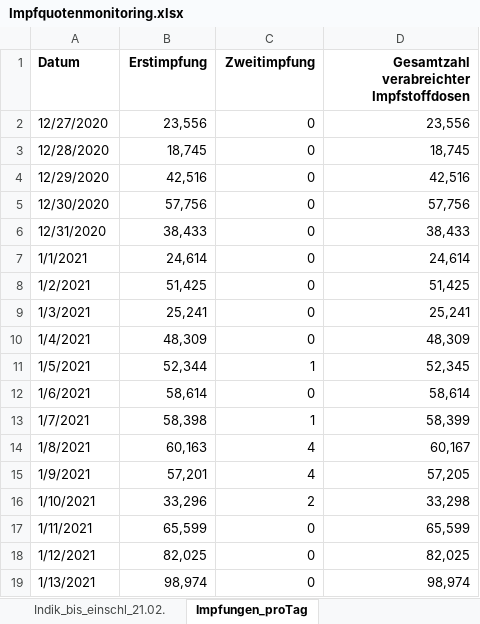
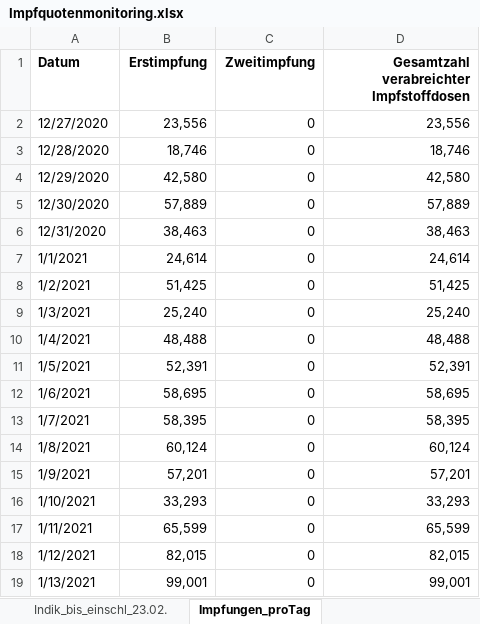
Before and after one commit to GarunWindtotem/Auswertung_Covid_19, an Excel workbook: input/Impfquotenmonitoring.xlsx, sheet Impfungen_proTag, drawn as a sheet; only a part is shown; values as stored, in another font and other column widths than the file's, no borders; the diff covers the shown part only; the diff names each change by its address in the sheet, - before the commit and + after, or states it on an @@ line.

```diff
--- a/input/Impfquotenmonitoring.xlsx (sheet Impfungen_proTag)
+++ b/input/Impfquotenmonitoring.xlsx (sheet Impfungen_proTag)
-sheet tab: Indik_bis_einschl_21.02.
+sheet tab: Indik_bis_einschl_23.02.
-B3 (Erstimpfung): 18,745
+B3 (Erstimpfung): 18,746
-D3: 18,745
+D3: 18,746
-B4 (Erstimpfung): 42,516
+B4 (Erstimpfung): 42,580
-D4: 42,516
+D4: 42,580
-B5 (Erstimpfung): 57,756
+B5 (Erstimpfung): 57,889
-D5: 57,756
+D5: 57,889
-B6 (Erstimpfung): 38,433
+B6 (Erstimpfung): 38,463
-D6: 38,433
+D6: 38,463
-B9 (Erstimpfung): 25,241
+B9 (Erstimpfung): 25,240
-D9: 25,241
+D9: 25,240
-B10 (Erstimpfung): 48,309
+B10 (Erstimpfung): 48,488
-D10: 48,309
+D10: 48,488
-B11 (Erstimpfung): 52,344
+B11 (Erstimpfung): 52,391
-C11 (Zweitimpfung): 1
+C11 (Zweitimpfung): 0
-D11: 52,345
+D11: 52,391
-B12 (Erstimpfung): 58,614
+B12 (Erstimpfung): 58,695
-D12: 58,614
+D12: 58,695
-B13 (Erstimpfung): 58,398
+B13 (Erstimpfung): 58,395
-C13 (Zweitimpfung): 1
+C13 (Zweitimpfung): 0
-D13: 58,399
+D13: 58,395
-B14 (Erstimpfung): 60,163
+B14 (Erstimpfung): 60,124
-C14:C15 (Zweitimpfung): 4
+C14:C15 (Zweitimpfung): 0
-D14: 60,167
+D14: 60,124
-D15: 57,205
+D15: 57,201
-B16 (Erstimpfung): 33,296
+B16 (Erstimpfung): 33,293
-C16 (Zweitimpfung): 2
+C16 (Zweitimpfung): 0
-D16: 33,298
+D16: 33,293
-B18 (Erstimpfung): 82,025
+B18 (Erstimpfung): 82,015
-D18: 82,025
+D18: 82,015
-B19 (Erstimpfung): 98,974
+B19 (Erstimpfung): 99,001
-D19: 98,974
+D19: 99,001
```
Also changed, not shown: 2 added rows, 2 removed rows and 116 edited cells elsewhere in this sheet, sheet Gesamt_bis_einschl_23.02.21, sheet Indik_bis_einschl_23.02., sheet Erläuterung, other sheet tabs, input/Testzahlen-gesamt.xlsx, 43 other files.
